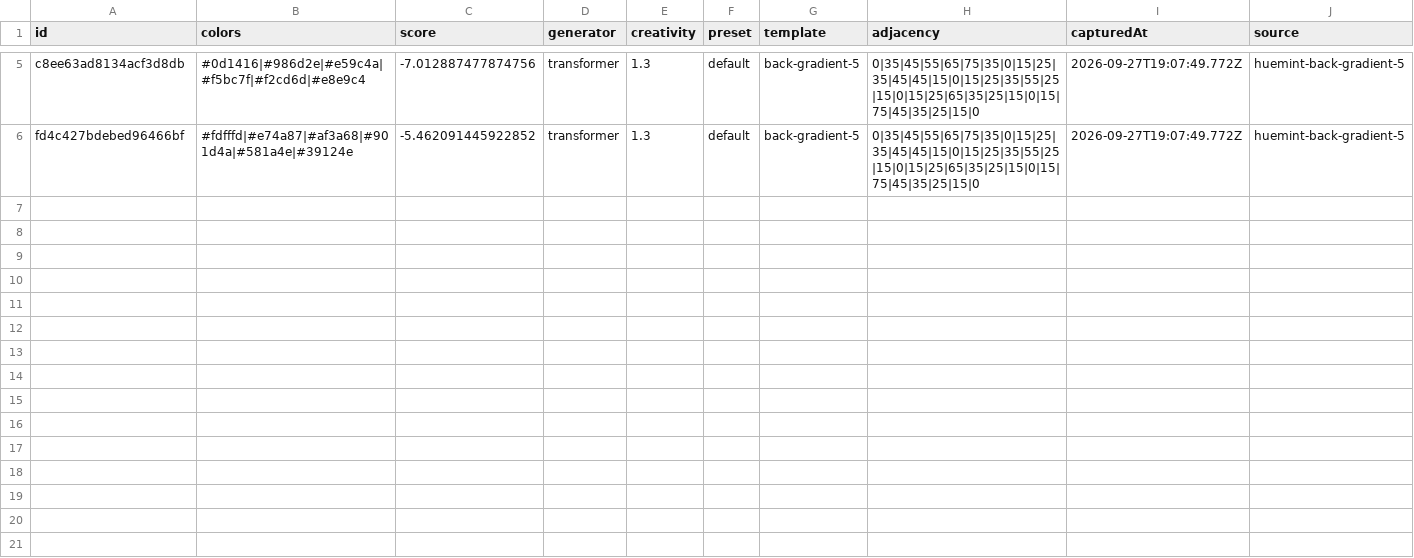
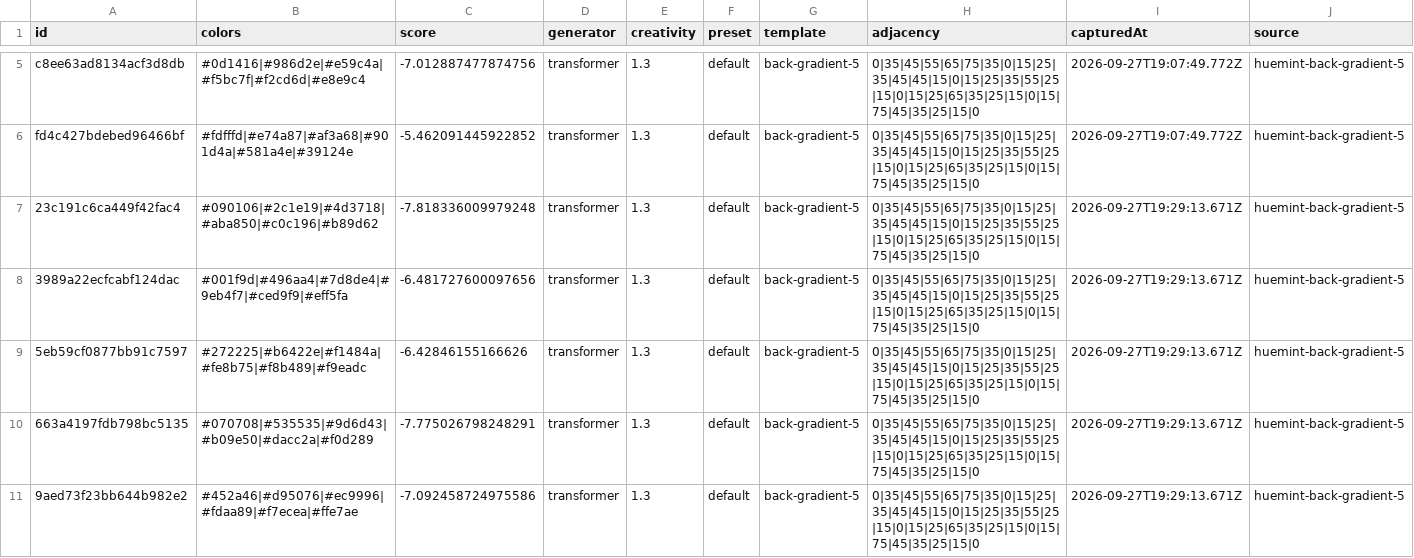
Before and after one commit to yoramfmd/palette-playground, a CSV file: research/data/huemint/back-gradient-5.csv, drawn as a sheet; only a part is shown, gaps mark what is left out; the diff covers the shown part only.

Commit message:
data: expand Huemint corpus across all templates

```diff
--- a/research/data/huemint/back-gradient-5.csv
+++ b/research/data/huemint/back-gradient-5.csv
@@ -6 +6,6 @@ id,colors,score,generator,creativity,preset,template,adjacency,capturedAt,source
 "fd4c427bdebed96466bf","#fdfffd|#e74a87|#af3a68|#901d4a|#581a4e|#39124e","-5.462091445922852","transformer","1.3","default","back-gradient-5","0|35|45|55|65|75|35|0|15|25|35|45|45|15|0|15|25|35|55|25|15|0|15|25|65|35|25|15|0|15|75|45|35|25|15|0","2026-09-27T19:07:49.772Z","huemint-back-gradient-5"
+"23c191c6ca449f42fac4","#090106|#2c1e19|#4d3718|#aba850|#c0c196|#b89d62","-7.818336009979248","transformer","1.3","default","back-gradient-5","0|35|45|55|65|75|35|0|15|25|35|45|45|15|0|15|25|35|55|25|15|0|15|25|65|35|25|15|0|15|75|45|35|25|15|0","2026-09-27T19:29:13.671Z","huemint-back-gradient-5"
+"3989a22ecfcabf124dac","#001f9d|#496aa4|#7d8de4|#9eb4f7|#ced9f9|#eff5fa","-6.481727600097656","transformer","1.3","default","back-gradient-5","0|35|45|55|65|75|35|0|15|25|35|45|45|15|0|15|25|35|55|25|15|0|15|25|65|35|25|15|0|15|75|45|35|25|15|0","2026-09-27T19:29:13.671Z","huemint-back-gradient-5"
+"5eb59cf0877bb91c7597","#272225|#b6422e|#f1484a|#fe8b75|#f8b489|#f9eadc","-6.42846155166626","transformer","1.3","default","back-gradient-5","0|35|45|55|65|75|35|0|15|25|35|45|45|15|0|15|25|35|55|25|15|0|15|25|65|35|25|15|0|15|75|45|35|25|15|0","2026-09-27T19:29:13.671Z","huemint-back-gradient-5"
+"663a4197fdb798bc5135","#070708|#535535|#9d6d43|#b09e50|#dacc2a|#f0d289","-7.775026798248291","transformer","1.3","default","back-gradient-5","0|35|45|55|65|75|35|0|15|25|35|45|45|15|0|15|25|35|55|25|15|0|15|25|65|35|25|15|0|15|75|45|35|25|15|0","2026-09-27T19:29:13.671Z","huemint-back-gradient-5"
+"9aed73f23bb644b982e2","#452a46|#d95076|#ec9996|#fdaa89|#f7ecea|#ffe7ae","-7.092458724975586","transformer","1.3","default","back-gradient-5","0|35|45|55|65|75|35|0|15|25|35|45|45|15|0|15|25|35|55|25|15|0|15|25|65|35|25|15|0|15|75|45|35|25|15|0","2026-09-27T19:29:13.671Z","huemint-back-gradient-5"
```
Also changed, not shown: 15 added rows elsewhere in this file, research/data/huemint/back-gradient-4.csv, research/data/huemint/bootstrap-basic.csv, 52 other files.
